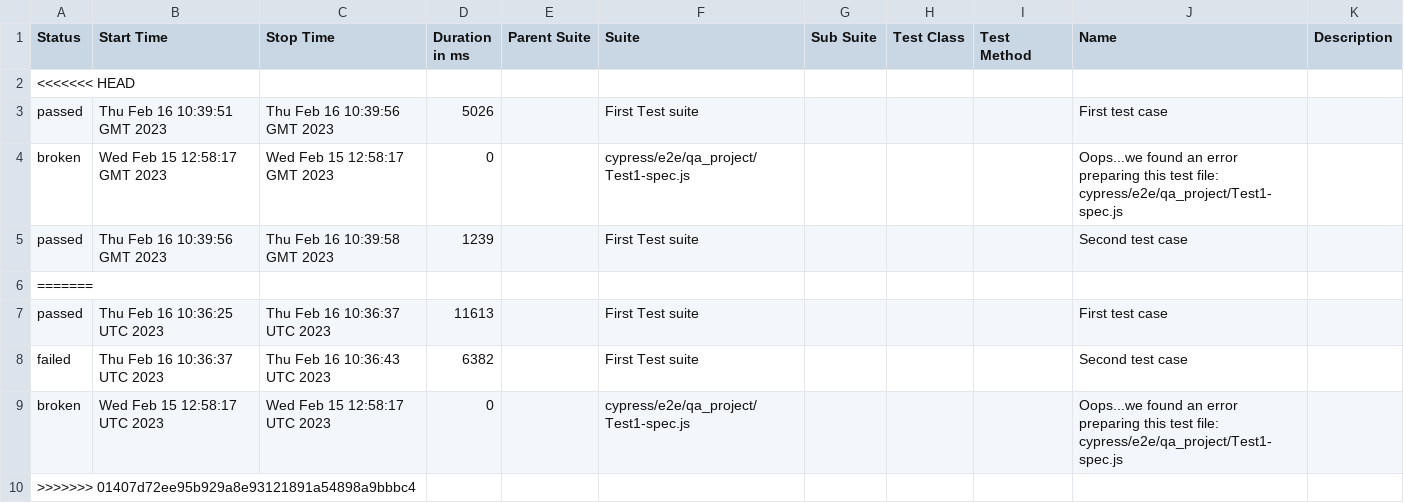
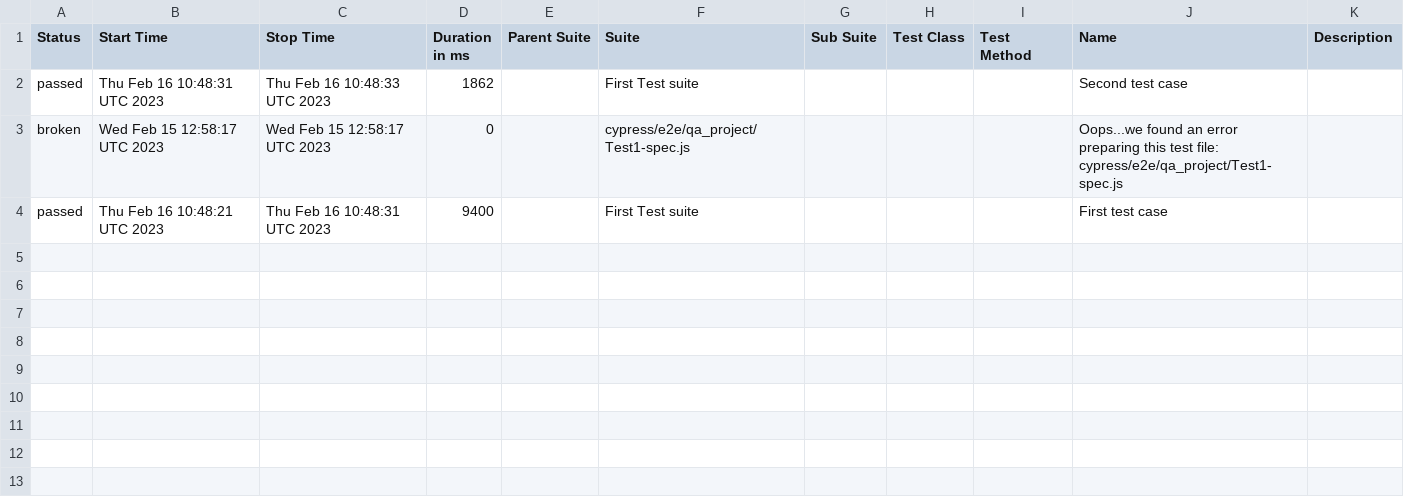
Before and after one commit to jgireesh/cypress-learning, a CSV file: allure-report/data/suites.csv, drawn as a sheet.

Commit message:
Generating allure report for cypress tests

```diff
--- a/allure-report/data/suites.csv
+++ b/allure-report/data/suites.csv
@@ -1,10 +1,4 @@
 "Status","Start Time","Stop Time","Duration in ms","Parent Suite","Suite","Sub Suite","Test Class","Test Method","Name","Description"
-<<<<<<< HEAD
-"passed","Thu Feb 16 10:39:51 GMT 2023","Thu Feb 16 10:39:56 GMT 2023","5026","","First Test suite","","","","First test case",""
-"broken","Wed Feb 15 12:58:17 GMT 2023","Wed Feb 15 12:58:17 GMT 2023","0","","cypress/e2e/qa_project/Test1-spec.js","","","","Oops...we found an error preparing this test file: cypress/e2e/qa_project/Test1-spec.js",""
-"passed","Thu Feb 16 10:39:56 GMT 2023","Thu Feb 16 10:39:58 GMT 2023","1239","","First Test suite","","","","Second test case",""
-=======
-"passed","Thu Feb 16 10:36:25 UTC 2023","Thu Feb 16 10:36:37 UTC 2023","11613","","First Test suite","","","","First test case",""
-"failed","Thu Feb 16 10:36:37 UTC 2023","Thu Feb 16 10:36:43 UTC 2023","6382","","First Test suite","","","","Second test case",""
+"passed","Thu Feb 16 10:48:31 UTC 2023","Thu Feb 16 10:48:33 UTC 2023","1862","","First Test suite","","","","Second test case",""
 "broken","Wed Feb 15 12:58:17 UTC 2023","Wed Feb 15 12:58:17 UTC 2023","0","","cypress/e2e/qa_project/Test1-spec.js","","","","Oops...we found an error preparing this test file: cypress/e2e/qa_project/Test1-spec.js",""
->>>>>>> 01407d72ee95b929a8e93121891a54898a9bbbc4
+"passed","Thu Feb 16 10:48:21 UTC 2023","Thu Feb 16 10:48:31 UTC 2023","9400","","First Test suite","","","","First test case",""
```
Also changed, not shown: 38 other files.
